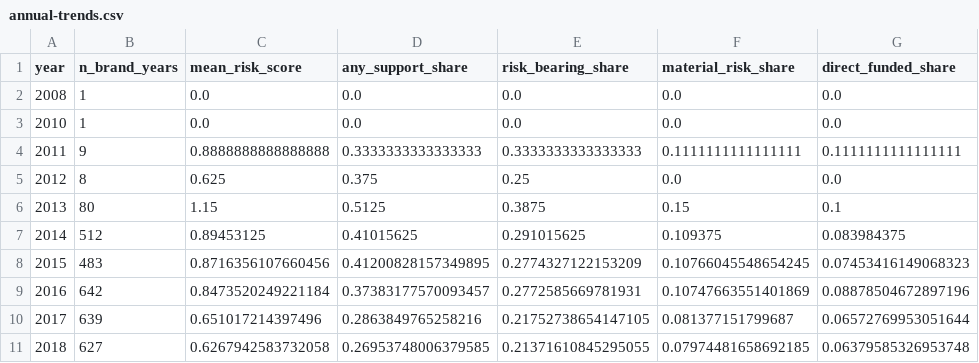
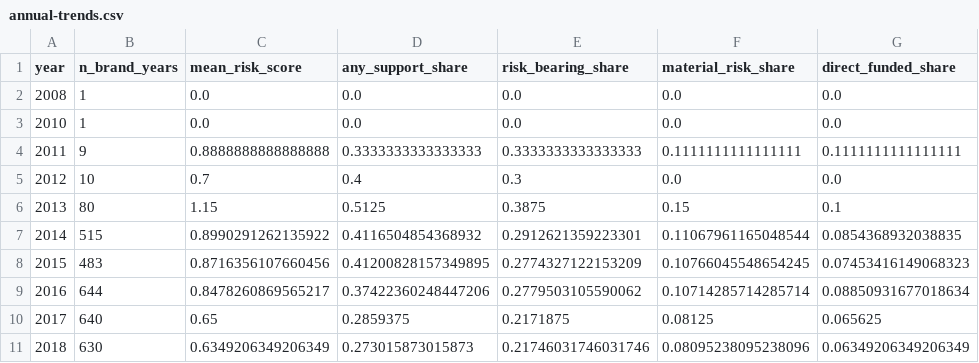
Before and after one commit to miaojunxi77-gif/fdd-change-evidence, a CSV file: public/data/item10-financing/annual-trends.csv, drawn as a sheet; only a part is shown; the diff covers the shown part only.

Commit message:
Update Item 10 financing results to Production V1.1

```diff
--- a/public/data/item10-financing/annual-trends.csv
+++ b/public/data/item10-financing/annual-trends.csv
@@ -4,8 +4,8 @@ year,n_brand_years,mean_risk_score,any_support_share,risk_bearing_share,material
 2011,9,0.8888888888888888,0.3333333333333333,0.3333333333333333,0.1111111111111111,0.1111111111111111
-2012,8,0.625,0.375,0.25,0.0,0.0
+2012,10,0.7,0.4,0.3,0.0,0.0
 2013,80,1.15,0.5125,0.3875,0.15,0.1
-2014,512,0.89453125,0.41015625,0.291015625,0.109375,0.083984375
+2014,515,0.8990291262135922,0.4116504854368932,0.2912621359223301,0.11067961165048544,0.0854368932038835
 2015,483,0.8716356107660456,0.41200828157349895,0.2774327122153209,0.10766045548654245,0.07453416149068323
-2016,642,0.8473520249221184,0.37383177570093457,0.2772585669781931,0.10747663551401869,0.08878504672897196
-2017,639,0.651017214397496,0.2863849765258216,0.21752738654147105,0.081377151799687,0.06572769953051644
-2018,627,0.6267942583732058,0.26953748006379585,0.21371610845295055,0.07974481658692185,0.06379585326953748
+2016,644,0.8478260869565217,0.37422360248447206,0.2779503105590062,0.10714285714285714,0.08850931677018634
+2017,640,0.65,0.2859375,0.2171875,0.08125,0.065625
+2018,630,0.6349206349206349,0.273015873015873,0.21746031746031746,0.08095238095238096,0.06349206349206349
```
Also changed, not shown: 48 edited cells elsewhere in this file, public/data/item10-financing/prevalence.csv, public/data/item10-financing/sensitivity-bounds.csv, 4 other files.
